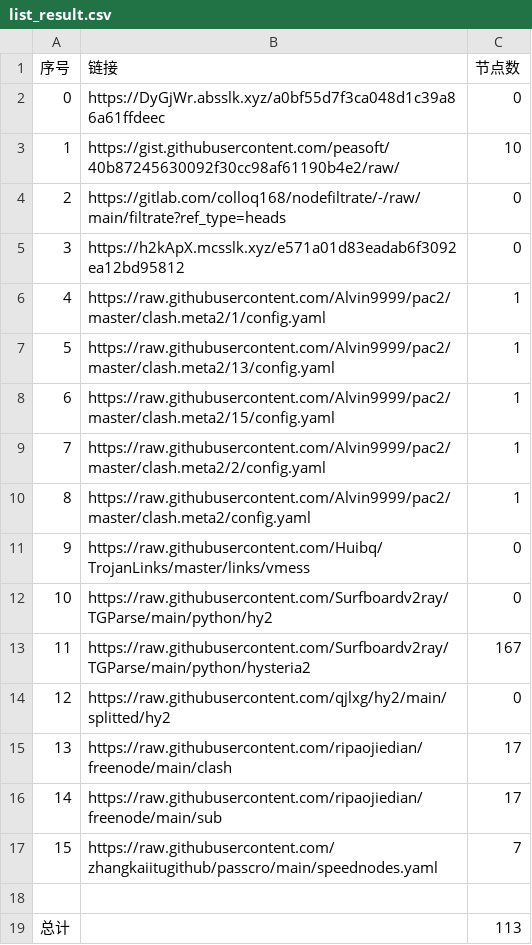
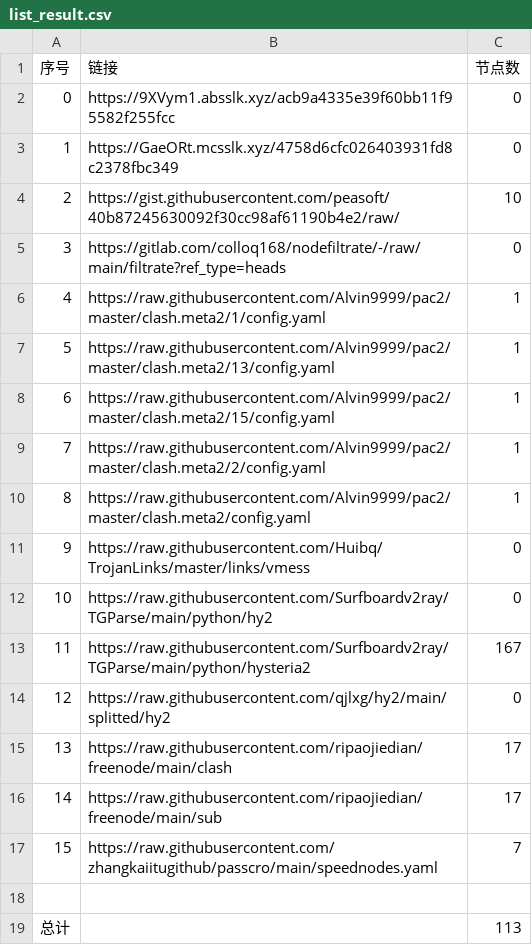
Before and after one commit to 2-civilization/NoMoreWalls, a CSV file: list_result.csv, drawn as a sheet; removed rows and columns are numbered as before the commit, all else as after; the diff names each change by its address in the sheet, - before the commit and + after, or states it on an @@ line.

```diff
--- a/list_result.csv
+++ b/list_result.csv
-B2 (链接): https://DyGjWr.absslk.xyz/a0bf55d7f3ca048d1c39a86a61ffdeec
+B2 (链接): https://9XVym1.absslk.xyz/acb9a4335e39f60bb11f95582f255fcc
+row 3: 1 | https://GaeORt.mcsslk.xyz/4758d6cfc026403931fd8c2378fbc349 | 0
@@ column A (序号) renumbered between rows 4 and 5 @@
-row 5: 3 | https://h2kApX.mcsslk.xyz/e571a01d83eadab6f3092ea12bd95812 | 0
```
Also changed, not shown: 3 other files.
